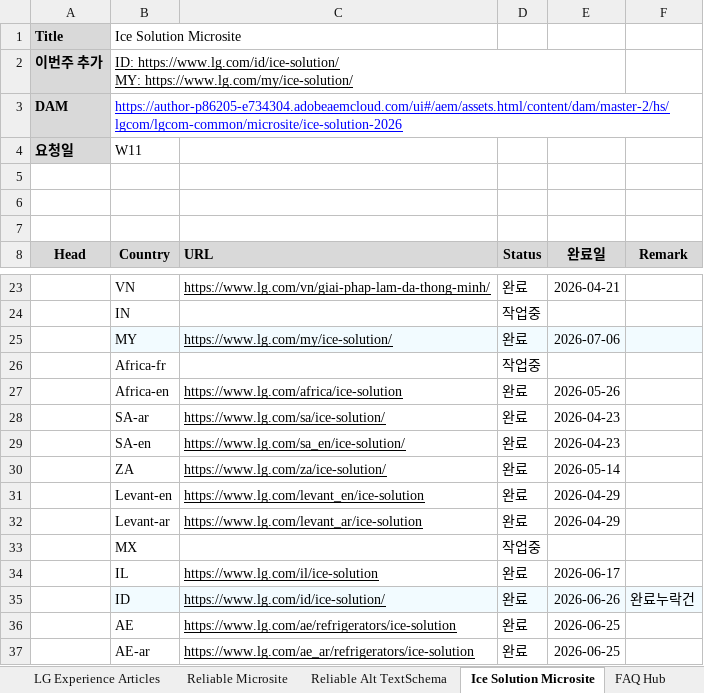
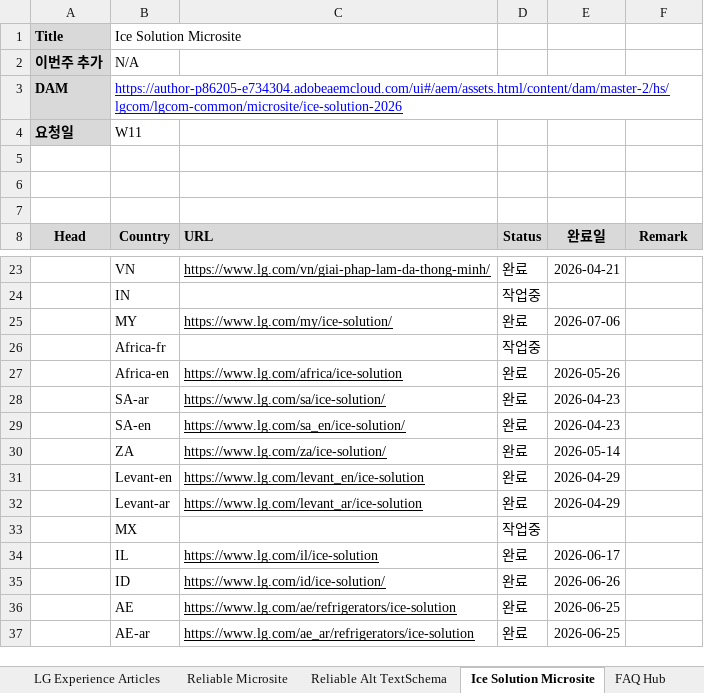
Before and after one commit to towdew/hs-dashboard, an Excel workbook: hs/Global Request.xlsx, sheet Ice Solution Microsite, drawn as a sheet; only a part is shown, gaps mark what is left out; values as stored, in another font and other column widths than the file's, no borders; charts and pictures not drawn; ↵ is a line break in a cell; the diff names each change by its address in the sheet, - before the commit and + after, or states it on an @@ line.

```diff
--- a/hs/Global Request.xlsx (sheet Ice Solution Microsite)
+++ b/hs/Global Request.xlsx (sheet Ice Solution Microsite)
-B2 (Country): ID: https://www.lg.com/id/ice-solution/ ↵ MY: https://www.lg.com/my/ice-solution/
+B2 (Country): N/A
-B2 underline: on
+B2 underline: off
-B25:F25 fill: #F2FBFF
+B25:F25 fill: none
-B35:F35 fill: #F2FBFF
+B35:F35 fill: none
-F35 (Remark): 완료누락건
+F35 (Remark): (empty)
```
Also changed, not shown: sheet LG Experience Articles, sheet Reliable Microsite, sheet VC 인증 오류 수정, sheet FAQ Hub, sheet MWO PLP FAQ, sheet PDP Gallery Alt Text, 1 more sheet.
